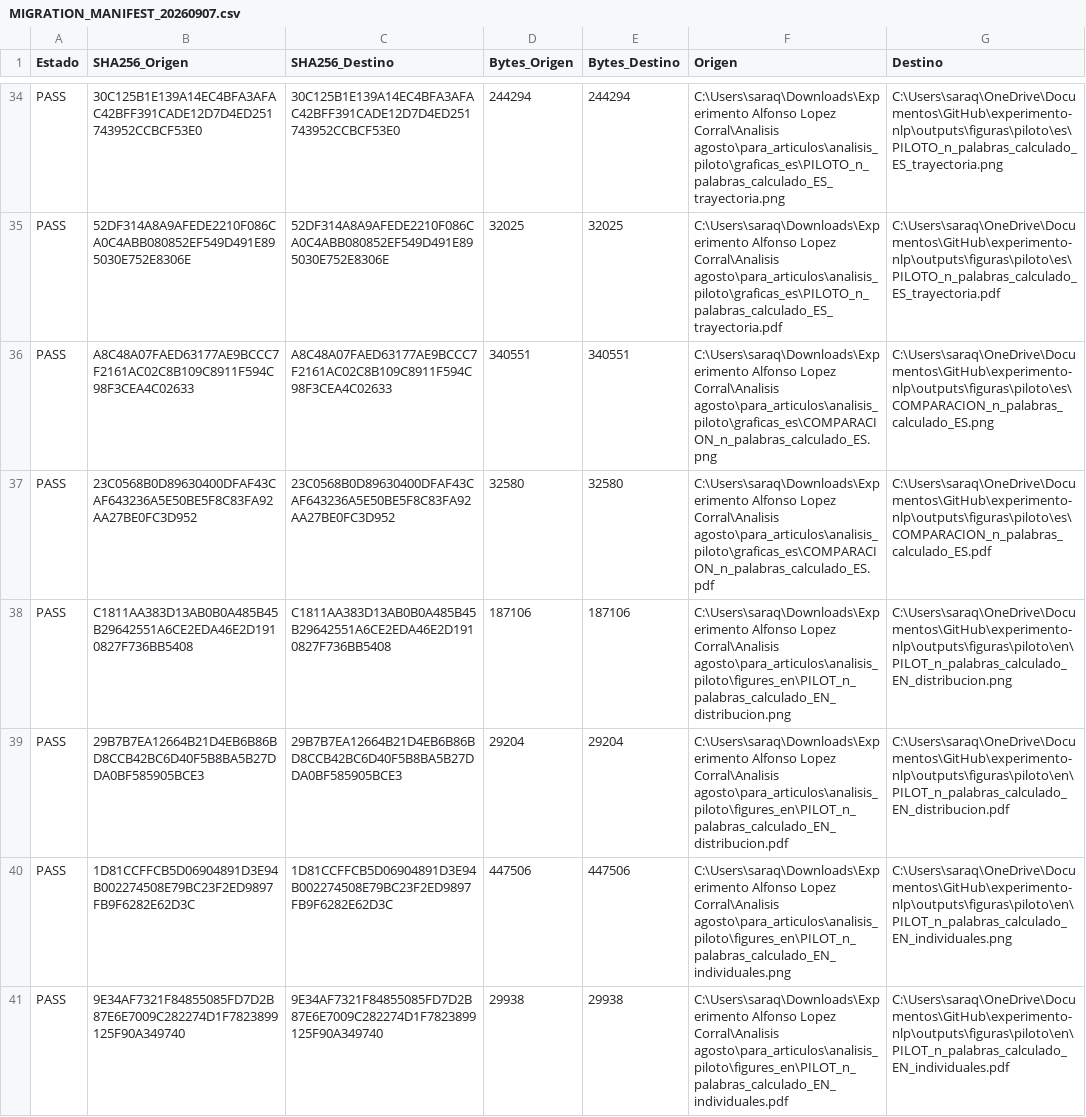
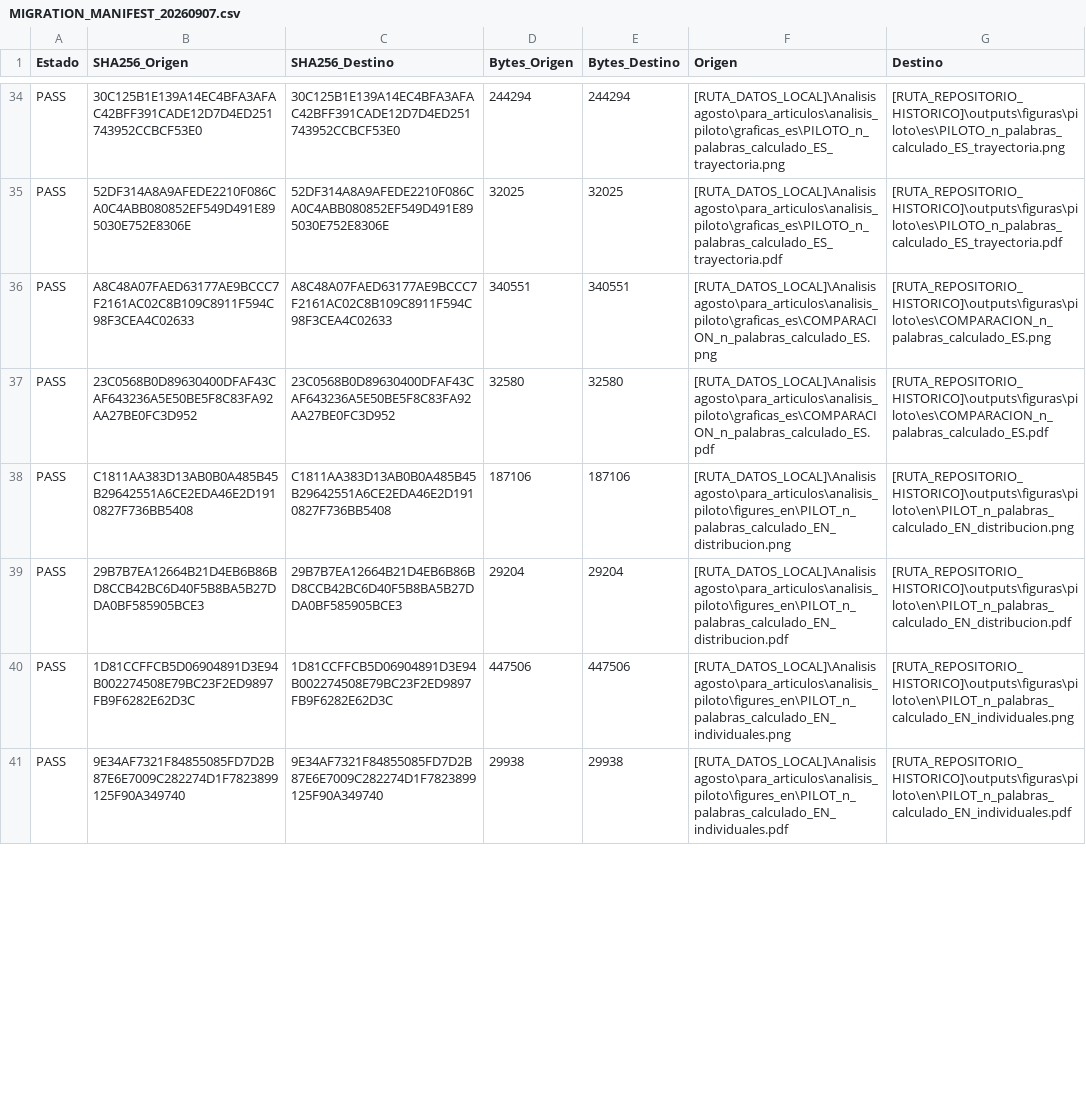
Before and after one commit to zarakaeldiosdelcaos-byte/interrelacion-modos-linguisticos, a CSV file: docs/auditorias/MIGRATION_MANIFEST_20260907.csv, drawn as a sheet; only a part is shown, gaps mark what is left out; the diff covers the shown part only; the diff names each change by its address in the sheet, - before the commit and + after, or states it on an @@ line.

Commit message:
Remove machine-specific local paths

```diff
--- a/docs/auditorias/MIGRATION_MANIFEST_20260907.csv
+++ b/docs/auditorias/MIGRATION_MANIFEST_20260907.csv
-F34 (Origen): C:\Users\saraq\Downloads\Experimento Alfonso Lopez Corral\Analisis agosto\para_articulos\analisis_piloto\graficas_es\PILOTO_n_palabras_calculado_ES_trayectoria.png
+F34 (Origen): [RUTA_DATOS_LOCAL]\Analisis agosto\para_articulos\analisis_piloto\graficas_es\PILOTO_n_palabras_calculado_ES_trayectoria.png
-G34 (Destino): C:\Users\saraq\OneDrive\Documentos\GitHub\experimento-nlp\outputs\figuras\piloto\es\PILOTO_n_palabras_calculado_ES_trayectoria.png
+G34 (Destino): [RUTA_REPOSITORIO_HISTORICO]\outputs\figuras\piloto\es\PILOTO_n_palabras_calculado_ES_trayectoria.png
-F35 (Origen): C:\Users\saraq\Downloads\Experimento Alfonso Lopez Corral\Analisis agosto\para_articulos\analisis_piloto\graficas_es\PILOTO_n_palabras_calculado_ES_trayectoria.pdf
+F35 (Origen): [RUTA_DATOS_LOCAL]\Analisis agosto\para_articulos\analisis_piloto\graficas_es\PILOTO_n_palabras_calculado_ES_trayectoria.pdf
-G35 (Destino): C:\Users\saraq\OneDrive\Documentos\GitHub\experimento-nlp\outputs\figuras\piloto\es\PILOTO_n_palabras_calculado_ES_trayectoria.pdf
+G35 (Destino): [RUTA_REPOSITORIO_HISTORICO]\outputs\figuras\piloto\es\PILOTO_n_palabras_calculado_ES_trayectoria.pdf
-F36 (Origen): C:\Users\saraq\Downloads\Experimento Alfonso Lopez Corral\Analisis agosto\para_articulos\analisis_piloto\graficas_es\COMPARACION_n_palabras_calculado_ES.png
+F36 (Origen): [RUTA_DATOS_LOCAL]\Analisis agosto\para_articulos\analisis_piloto\graficas_es\COMPARACION_n_palabras_calculado_ES.png
-G36 (Destino): C:\Users\saraq\OneDrive\Documentos\GitHub\experimento-nlp\outputs\figuras\piloto\es\COMPARACION_n_palabras_calculado_ES.png
+G36 (Destino): [RUTA_REPOSITORIO_HISTORICO]\outputs\figuras\piloto\es\COMPARACION_n_palabras_calculado_ES.png
-F37 (Origen): C:\Users\saraq\Downloads\Experimento Alfonso Lopez Corral\Analisis agosto\para_articulos\analisis_piloto\graficas_es\COMPARACION_n_palabras_calculado_ES.pdf
+F37 (Origen): [RUTA_DATOS_LOCAL]\Analisis agosto\para_articulos\analisis_piloto\graficas_es\COMPARACION_n_palabras_calculado_ES.pdf
-G37 (Destino): C:\Users\saraq\OneDrive\Documentos\GitHub\experimento-nlp\outputs\figuras\piloto\es\COMPARACION_n_palabras_calculado_ES.pdf
+G37 (Destino): [RUTA_REPOSITORIO_HISTORICO]\outputs\figuras\piloto\es\COMPARACION_n_palabras_calculado_ES.pdf
-F38 (Origen): C:\Users\saraq\Downloads\Experimento Alfonso Lopez Corral\Analisis agosto\para_articulos\analisis_piloto\figures_en\PILOT_n_palabras_calculado_EN_distribucion.png
+F38 (Origen): [RUTA_DATOS_LOCAL]\Analisis agosto\para_articulos\analisis_piloto\figures_en\PILOT_n_palabras_calculado_EN_distribucion.png
-G38 (Destino): C:\Users\saraq\OneDrive\Documentos\GitHub\experimento-nlp\outputs\figuras\piloto\en\PILOT_n_palabras_calculado_EN_distribucion.png
+G38 (Destino): [RUTA_REPOSITORIO_HISTORICO]\outputs\figuras\piloto\en\PILOT_n_palabras_calculado_EN_distribucion.png
-F39 (Origen): C:\Users\saraq\Downloads\Experimento Alfonso Lopez Corral\Analisis agosto\para_articulos\analisis_piloto\figures_en\PILOT_n_palabras_calculado_EN_distribucion.pdf
+F39 (Origen): [RUTA_DATOS_LOCAL]\Analisis agosto\para_articulos\analisis_piloto\figures_en\PILOT_n_palabras_calculado_EN_distribucion.pdf
-G39 (Destino): C:\Users\saraq\OneDrive\Documentos\GitHub\experimento-nlp\outputs\figuras\piloto\en\PILOT_n_palabras_calculado_EN_distribucion.pdf
+G39 (Destino): [RUTA_REPOSITORIO_HISTORICO]\outputs\figuras\piloto\en\PILOT_n_palabras_calculado_EN_distribucion.pdf
-F40 (Origen): C:\Users\saraq\Downloads\Experimento Alfonso Lopez Corral\Analisis agosto\para_articulos\analisis_piloto\figures_en\PILOT_n_palabras_calculado_EN_individuales.png
+F40 (Origen): [RUTA_DATOS_LOCAL]\Analisis agosto\para_articulos\analisis_piloto\figures_en\PILOT_n_palabras_calculado_EN_individuales.png
-G40 (Destino): C:\Users\saraq\OneDrive\Documentos\GitHub\experimento-nlp\outputs\figuras\piloto\en\PILOT_n_palabras_calculado_EN_individuales.png
+G40 (Destino): [RUTA_REPOSITORIO_HISTORICO]\outputs\figuras\piloto\en\PILOT_n_palabras_calculado_EN_individuales.png
-F41 (Origen): C:\Users\saraq\Downloads\Experimento Alfonso Lopez Corral\Analisis agosto\para_articulos\analisis_piloto\figures_en\PILOT_n_palabras_calculado_EN_individuales.pdf
+F41 (Origen): [RUTA_DATOS_LOCAL]\Analisis agosto\para_articulos\analisis_piloto\figures_en\PILOT_n_palabras_calculado_EN_individuales.pdf
-G41 (Destino): C:\Users\saraq\OneDrive\Documentos\GitHub\experimento-nlp\outputs\figuras\piloto\en\PILOT_n_palabras_calculado_EN_individuales.pdf
+G41 (Destino): [RUTA_REPOSITORIO_HISTORICO]\outputs\figuras\piloto\en\PILOT_n_palabras_calculado_EN_individuales.pdf
```
Also changed, not shown: 100 edited cells elsewhere in this file, 6 other files.
